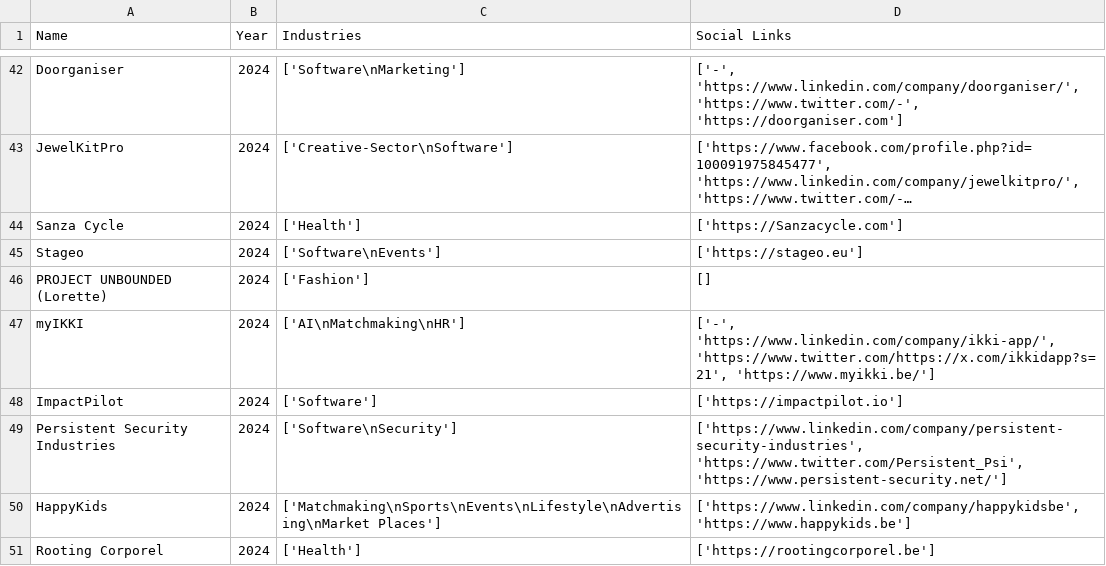
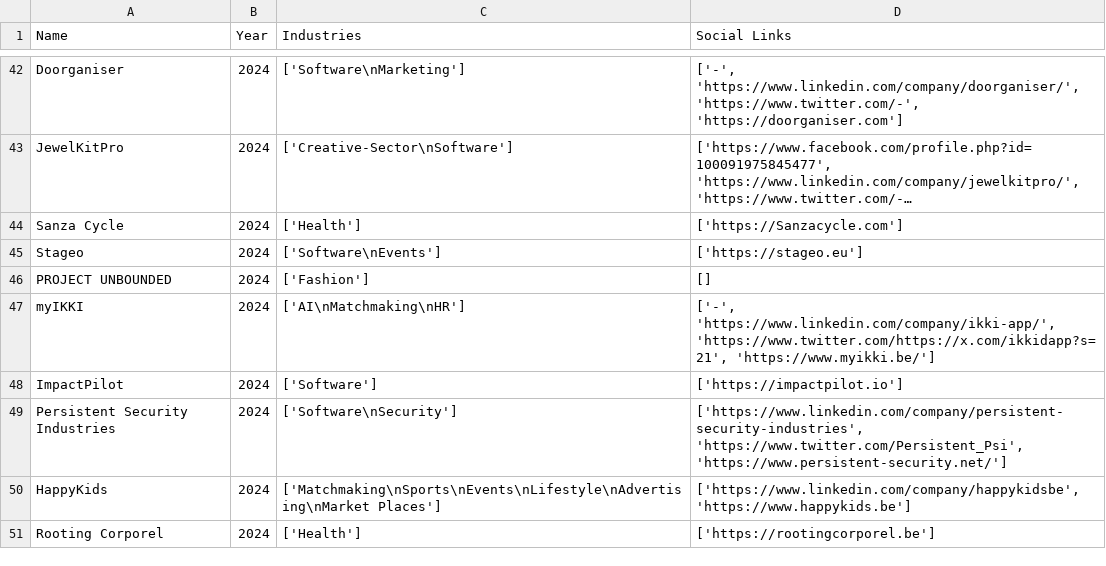
Before and after one commit to ValenProfitos/pythonProjects, a CSV file: startups_2024.csv, drawn as a sheet; only a part is shown, gaps mark what is left out; long unchanged cells end in ….

```diff
--- a/startups_2024.csv
+++ b/startups_2024.csv
@@ -45,3 +45,3 @@ Sanza Cycle,2024,['Health'],['https://Sanzacycle.com']
 Stageo,2024,['Software\nEvents'],['https://stageo.eu']
-PROJECT UNBOUNDED (Lorette),2024,['Fashion'],[]
+PROJECT UNBOUNDED,2024,['Fashion'],[]
 myIKKI,2024,['AI\nMatchmaking\nHR'],"['-', 'https://www.linkedin.com/company/ikki-app/', 'https://www.twitter.com/https://x.com/ikkidapp?s=21', 'https://www.myikki.be/']"
```
Also changed, not shown: 1 other file.
